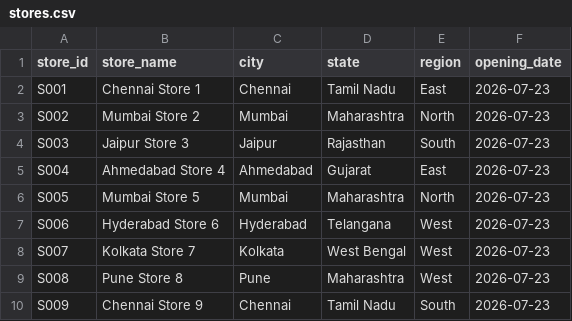
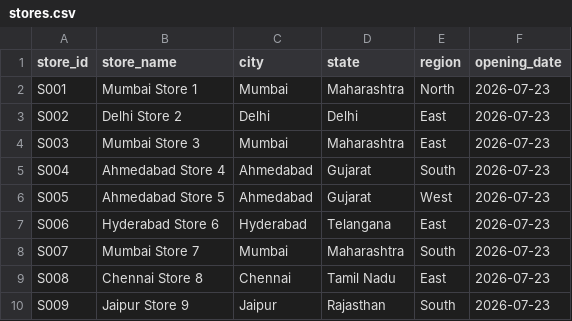
Before and after one commit to prithivnagarajan293-png/enterprise_customer_360_databricks_project, a CSV file: sample_data/batch/stores.csv, drawn as a sheet; only a part is shown; the diff covers the shown part only.

```diff
--- a/sample_data/batch/stores.csv
+++ b/sample_data/batch/stores.csv
@@ -1,10 +1,10 @@
 store_id,store_name,city,state,region,opening_date
-S001,Chennai Store 1,Chennai,Tamil Nadu,East,2026-07-23
-S002,Mumbai Store 2,Mumbai,Maharashtra,North,2026-07-23
-S003,Jaipur Store 3,Jaipur,Rajasthan,South,2026-07-23
-S004,Ahmedabad Store 4,Ahmedabad,Gujarat,East,2026-07-23
-S005,Mumbai Store 5,Mumbai,Maharashtra,North,2026-07-23
-S006,Hyderabad Store 6,Hyderabad,Telangana,West,2026-07-23
-S007,Kolkata Store 7,Kolkata,West Bengal,West,2026-07-23
-S008,Pune Store 8,Pune,Maharashtra,West,2026-07-23
-S009,Chennai Store 9,Chennai,Tamil Nadu,South,2026-07-23
+S001,Mumbai Store 1,Mumbai,Maharashtra,North,2026-07-23
+S002,Delhi Store 2,Delhi,Delhi,East,2026-07-23
+S003,Mumbai Store 3,Mumbai,Maharashtra,East,2026-07-23
+S004,Ahmedabad Store 4,Ahmedabad,Gujarat,South,2026-07-23
+S005,Ahmedabad Store 5,Ahmedabad,Gujarat,West,2026-07-23
+S006,Hyderabad Store 6,Hyderabad,Telangana,East,2026-07-23
+S007,Mumbai Store 7,Mumbai,Maharashtra,South,2026-07-23
+S008,Chennai Store 8,Chennai,Tamil Nadu,East,2026-07-23
+S009,Jaipur Store 9,Jaipur,Rajasthan,South,2026-07-23
```
Also changed, not shown: 150 edited cells elsewhere in this file, sample_data/batch/employees.csv, sample_data/batch/marketing_campaigns.csv, 6 other files.
